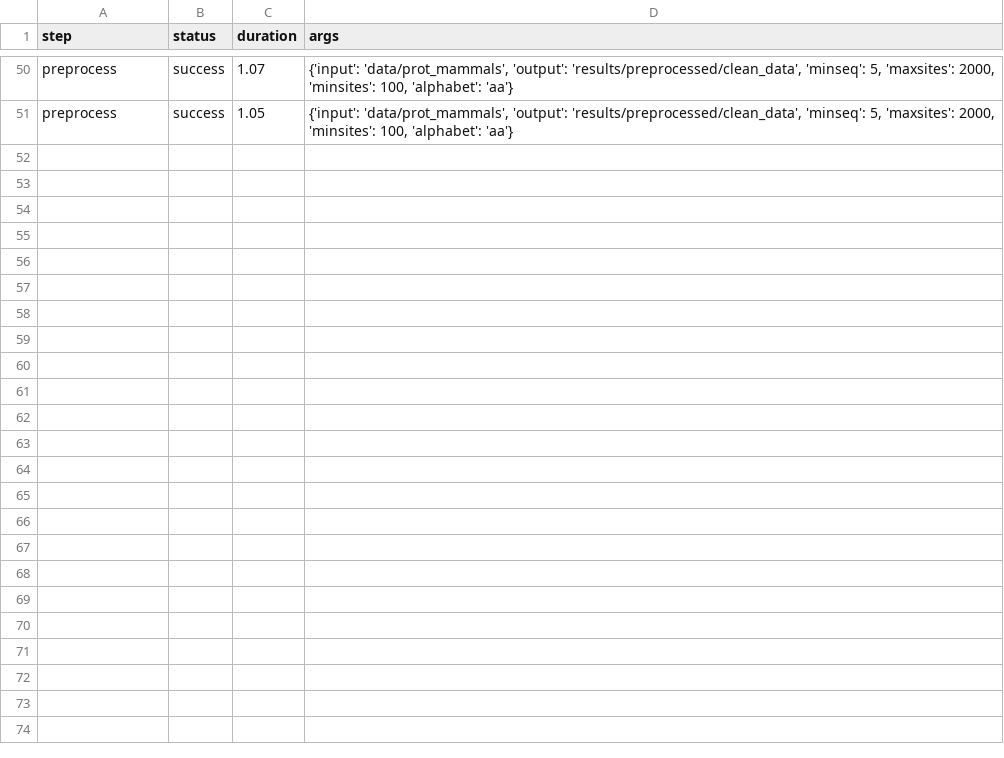
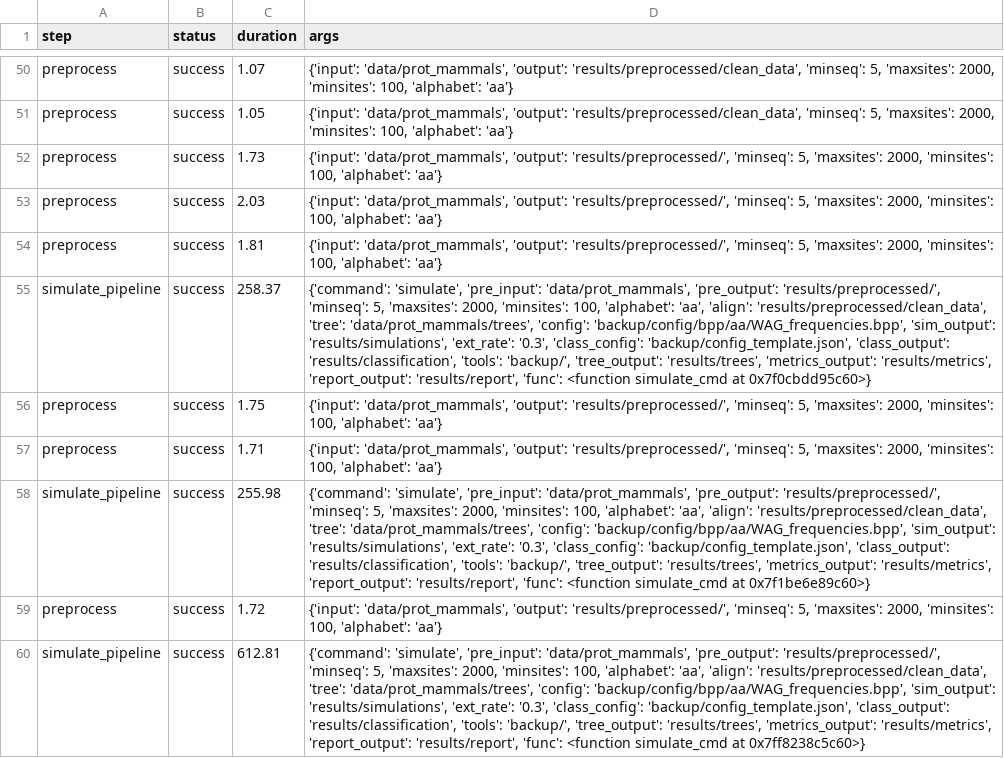
Before and after one commit to lr-can/ApprentiPhylo, a CSV file: logs/pipeline_log.csv, drawn as a sheet; only a part is shown, gaps mark what is left out; the diff names each change by its address in the sheet, - before the commit and + after, or states it on an @@ line.

Commit message:
Classification correction 1

```diff
--- a/logs/pipeline_log.csv
+++ b/logs/pipeline_log.csv
+row 52: preprocess | success | 1.73 | {'input': 'data/prot_mammals', 'output': 'results/preprocessed/', 'minseq': 5, 'maxsites': 2000, 'minsites': 100, 'alphabet': 'aa'}
+row 53: preprocess | success | 2.03 | {'input': 'data/prot_mammals', 'output': 'results/preprocessed/', 'minseq': 5, 'maxsites': 2000, 'minsites': 100, 'alphabet': 'aa'}
+row 54: preprocess | success | 1.81 | {'input': 'data/prot_mammals', 'output': 'results/preprocessed/', 'minseq': 5, 'maxsites': 2000, 'minsites': 100, 'alphabet': 'aa'}
+row 55: simulate_pipeline | success | 258.37 | {'command': 'simulate', 'pre_input': 'data/prot_mammals', 'pre_output': 'results/preprocessed/', 'minseq': 5, 'maxsites': 2000, 'minsites': 100, 'alphabet': 'aa', 'align': 'results/preprocessed/clean_data', 'tree': 'data/prot_mammals/trees', 'config': 'backup/config/bpp/aa/WAG_frequencies.bpp', 'sim_output': 'results/simulations', 'ext_rate': '0.3', 'class_config': 'backup/config_template.json', 'class_output': 'results/classification', 'tools': 'backup/', 'tree_output': 'results/trees', 'metrics_output': 'results/metrics', 'report_output': 'results/report', 'func': <function simulate_cmd at 0x7f0cbdd95c60>}
+row 56: preprocess | success | 1.75 | {'input': 'data/prot_mammals', 'output': 'results/preprocessed/', 'minseq': 5, 'maxsites': 2000, 'minsites': 100, 'alphabet': 'aa'}
+row 57: preprocess | success | 1.71 | {'input': 'data/prot_mammals', 'output': 'results/preprocessed/', 'minseq': 5, 'maxsites': 2000, 'minsites': 100, 'alphabet': 'aa'}
+row 58: simulate_pipeline | success | 255.98 | {'command': 'simulate', 'pre_input': 'data/prot_mammals', 'pre_output': 'results/preprocessed/', 'minseq': 5, 'maxsites': 2000, 'minsites': 100, 'alphabet': 'aa', 'align': 'results/preprocessed/clean_data', 'tree': 'data/prot_mammals/trees', 'config': 'backup/config/bpp/aa/WAG_frequencies.bpp', 'sim_output': 'results/simulations', 'ext_rate': '0.3', 'class_config': 'backup/config_template.json', 'class_output': 'results/classification', 'tools': 'backup/', 'tree_output': 'results/trees', 'metrics_output': 'results/metrics', 'report_output': 'results/report', 'func': <function simulate_cmd at 0x7f1be6e89c60>}
+row 59: preprocess | success | 1.72 | {'input': 'data/prot_mammals', 'output': 'results/preprocessed/', 'minseq': 5, 'maxsites': 2000, 'minsites': 100, 'alphabet': 'aa'}
+row 60: simulate_pipeline | success | 612.81 | {'command': 'simulate', 'pre_input': 'data/prot_mammals', 'pre_output': 'results/preprocessed/', 'minseq': 5, 'maxsites': 2000, 'minsites': 100, 'alphabet': 'aa', 'align': 'results/preprocessed/clean_data', 'tree': 'data/prot_mammals/trees', 'config': 'backup/config/bpp/aa/WAG_frequencies.bpp', 'sim_output': 'results/simulations', 'ext_rate': '0.3', 'class_config': 'backup/config_template.json', 'class_output': 'results/classification', 'tools': 'backup/', 'tree_output': 'results/trees', 'metrics_output': 'results/metrics', 'report_output': 'results/report', 'func': <function simulate_cmd at 0x7ff8238c5c60>}
```
Also changed, not shown: 2 other files.
